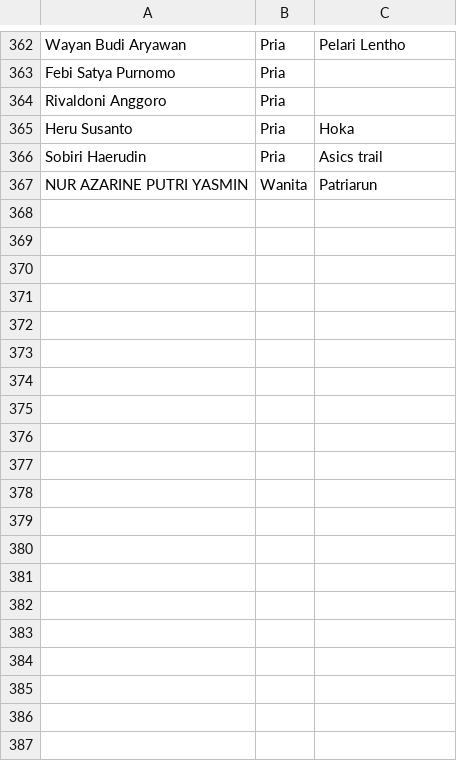
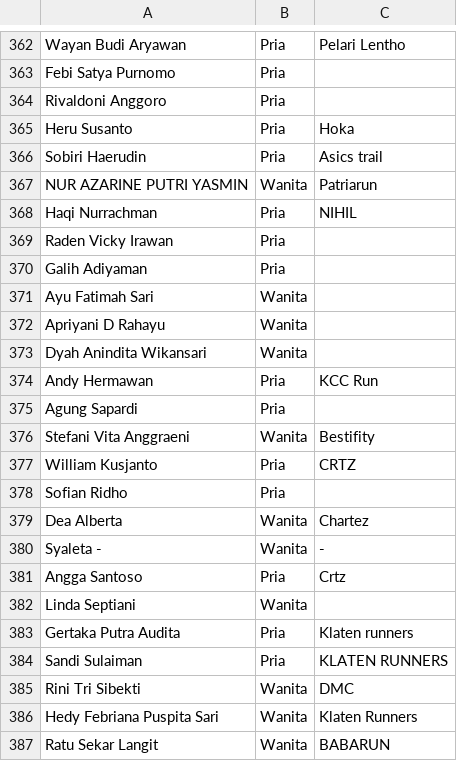
Before and after one commit to smgmountainrace/listpeserta, a CSV file: 15k.csv, drawn as a sheet; only a part is shown, gaps mark what is left out; the diff covers the shown part only.

Commit message:
15k.csv

```diff
--- a/15k.csv
+++ b/15k.csv
@@ -367 +367,21 @@ Sobiri Haerudin,Pria,Asics trail
 NUR AZARINE PUTRI YASMIN,Wanita,Patriarun
+Haqi Nurrachman,Pria,NIHIL
+Raden Vicky Irawan,Pria,
+Galih Adiyaman,Pria,
+Ayu Fatimah  Sari,Wanita,
+Apriyani D Rahayu,Wanita,
+Dyah Anindita Wikansari,Wanita,
+Andy Hermawan,Pria,KCC Run
+Agung Sapardi,Pria,
+Stefani Vita Anggraeni,Wanita,Bestifity
+William Kusjanto,Pria,CRTZ
+Sofian  Ridho,Pria,
+Dea Alberta,Wanita,Chartez
+Syaleta -,Wanita,-
+Angga Santoso,Pria,Crtz
+Linda Septiani,Wanita,
+Gertaka Putra Audita,Pria,Klaten runners
+Sandi  Sulaiman,Pria,KLATEN RUNNERS
+Rini Tri Sibekti,Wanita,DMC
+Hedy Febriana Puspita Sari,Wanita,Klaten Runners
+Ratu Sekar Langit,Wanita,BABARUN
```
Also changed, not shown: 20 added rows elsewhere in this file.
